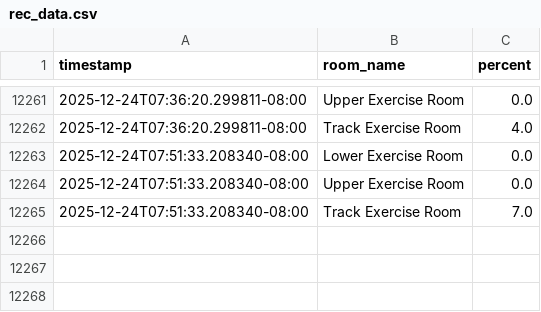
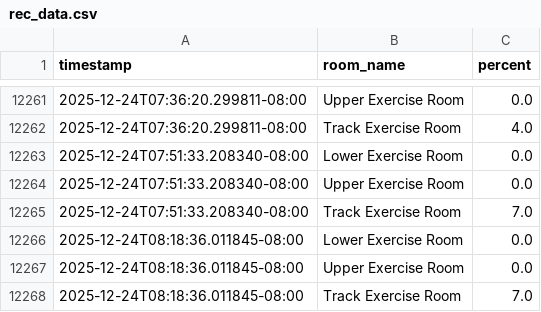
Before and after one commit to nbeesetti/rec-activity-scraper, a CSV file: rec_data.csv, drawn as a sheet; only a part is shown, gaps mark what is left out.

```diff
--- a/rec_data.csv
+++ b/rec_data.csv
@@ -12265 +12265,4 @@ timestamp,room_name,percent
 2025-12-24T07:51:33.208340-08:00,Track Exercise Room,7.0
+2025-12-24T08:18:36.011845-08:00,Lower Exercise Room,0.0
+2025-12-24T08:18:36.011845-08:00,Upper Exercise Room,0.0
+2025-12-24T08:18:36.011845-08:00,Track Exercise Room,7.0
```
